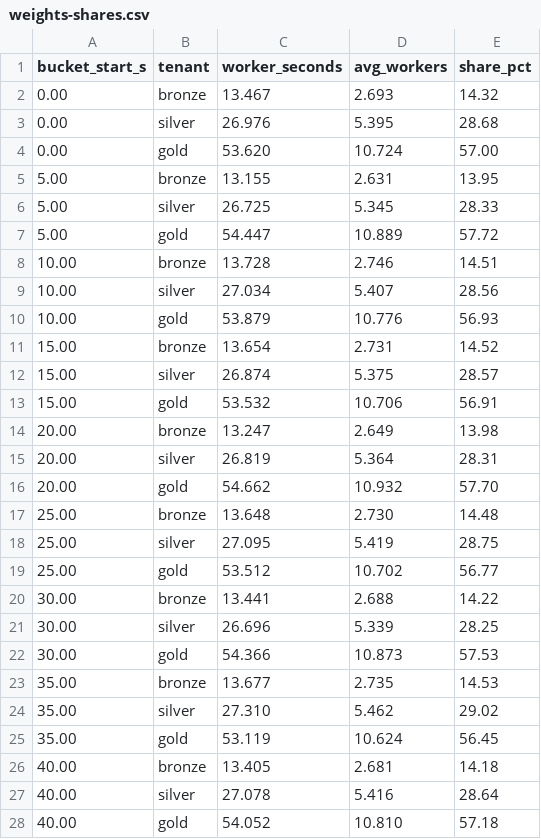
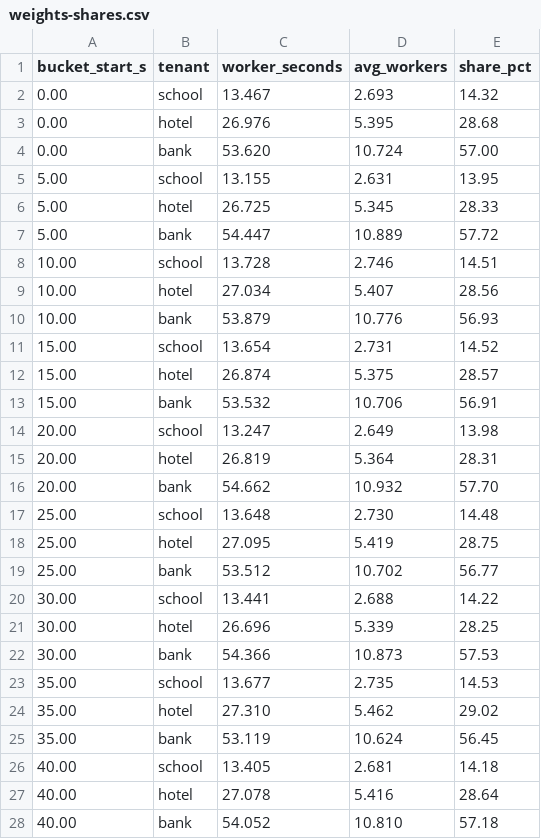
Before and after one commit to nabeff/fair-share-scheduler, a CSV file: results/weights-shares.csv, drawn as a sheet; only a part is shown; the diff covers the shown part only.

Commit message:
Add a live page that shows who holds the workers
GET /pool gives the workers and jobs per tenant. The page in web/ reads
it once a second and draws who held the workers over the last minute.
It submits jobs, offers a flood and a small tenant as examples, and
follows one job. It starts with docker compose up.

```diff
--- a/results/weights-shares.csv
+++ b/results/weights-shares.csv
@@ -1,28 +1,28 @@
 bucket_start_s,tenant,worker_seconds,avg_workers,share_pct
-0.00,bronze,13.467,2.693,14.32
-0.00,silver,26.976,5.395,28.68
-0.00,gold,53.620,10.724,57.00
-5.00,bronze,13.155,2.631,13.95
-5.00,silver,26.725,5.345,28.33
-5.00,gold,54.447,10.889,57.72
-10.00,bronze,13.728,2.746,14.51
-10.00,silver,27.034,5.407,28.56
-10.00,gold,53.879,10.776,56.93
-15.00,bronze,13.654,2.731,14.52
-15.00,silver,26.874,5.375,28.57
-15.00,gold,53.532,10.706,56.91
-20.00,bronze,13.247,2.649,13.98
-20.00,silver,26.819,5.364,28.31
-20.00,gold,54.662,10.932,57.70
-25.00,bronze,13.648,2.730,14.48
-25.00,silver,27.095,5.419,28.75
-25.00,gold,53.512,10.702,56.77
-30.00,bronze,13.441,2.688,14.22
-30.00,silver,26.696,5.339,28.25
-30.00,gold,54.366,10.873,57.53
-35.00,bronze,13.677,2.735,14.53
-35.00,silver,27.310,5.462,29.02
-35.00,gold,53.119,10.624,56.45
-40.00,bronze,13.405,2.681,14.18
-40.00,silver,27.078,5.416,28.64
-40.00,gold,54.052,10.810,57.18
+0.00,school,13.467,2.693,14.32
+0.00,hotel,26.976,5.395,28.68
+0.00,bank,53.620,10.724,57.00
+5.00,school,13.155,2.631,13.95
+5.00,hotel,26.725,5.345,28.33
+5.00,bank,54.447,10.889,57.72
+10.00,school,13.728,2.746,14.51
+10.00,hotel,27.034,5.407,28.56
+10.00,bank,53.879,10.776,56.93
+15.00,school,13.654,2.731,14.52
+15.00,hotel,26.874,5.375,28.57
+15.00,bank,53.532,10.706,56.91
+20.00,school,13.247,2.649,13.98
+20.00,hotel,26.819,5.364,28.31
+20.00,bank,54.662,10.932,57.70
+25.00,school,13.648,2.730,14.48
+25.00,hotel,27.095,5.419,28.75
+25.00,bank,53.512,10.702,56.77
+30.00,school,13.441,2.688,14.22
+30.00,hotel,26.696,5.339,28.25
+30.00,bank,54.366,10.873,57.53
+35.00,school,13.677,2.735,14.53
+35.00,hotel,27.310,5.462,29.02
+35.00,bank,53.119,10.624,56.45
+40.00,school,13.405,2.681,14.18
+40.00,hotel,27.078,5.416,28.64
+40.00,bank,54.052,10.810,57.18
```
Also changed, not shown: 9 edited cells elsewhere in this file, results/flood-shares.csv, 52 other files.
